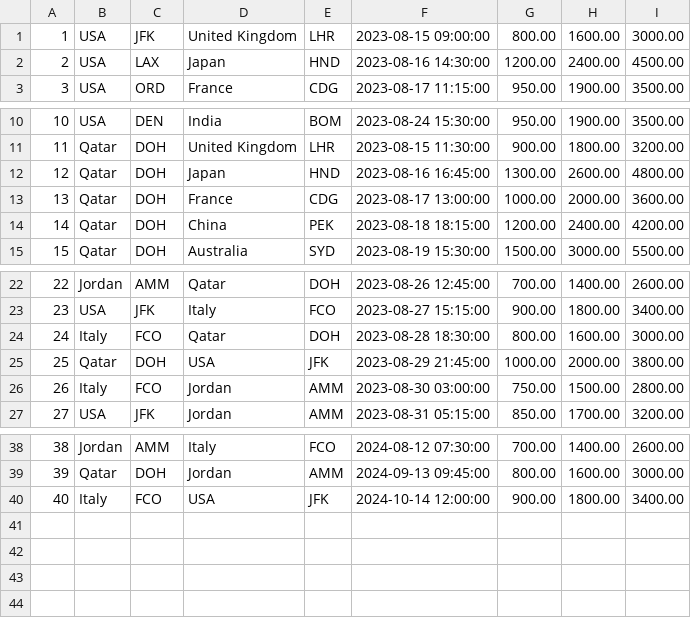
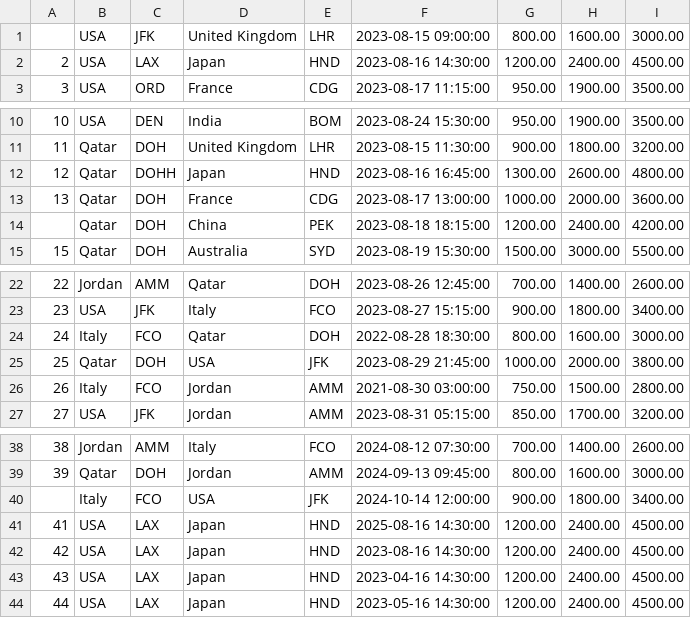
Before and after one commit to AmrAbdulSalam/AirPlaneTickets, a CSV file: FlightInfoFile.csv, drawn as a sheet; only a part is shown, gaps mark what is left out; the diff names each change by its address in the sheet, - before the commit and + after, or states it on an @@ line.

Commit message:
Edit data file to have more than scenario for data validation

```diff
--- a/FlightInfoFile.csv
+++ b/FlightInfoFile.csv
@@ column A renumbered between rows 1 and 40 @@
-C12: DOH
+C12: DOHH
-F24: 2023-08-28 18:30:00
+F24: 2022-08-28 18:30:00
-F26: 2023-08-30 03:00:00
+F26: 2021-08-30 03:00:00
+row 41: 41 | USA | LAX | Japan | HND | 2025-08-16 14:30:00 | 1200.00 | 2400.00 | 4500.00
+row 42: 42 | USA | LAX | Japan | HND | 2023-08-16 14:30:00 | 1200.00 | 2400.00 | 4500.00
+row 43: 43 | USA | LAX | Japan | HND | 2023-04-16 14:30:00 | 1200.00 | 2400.00 | 4500.00
+row 44: 44 | USA | LAX | Japan | HND | 2023-05-16 14:30:00 | 1200.00 | 2400.00 | 4500.00
```
